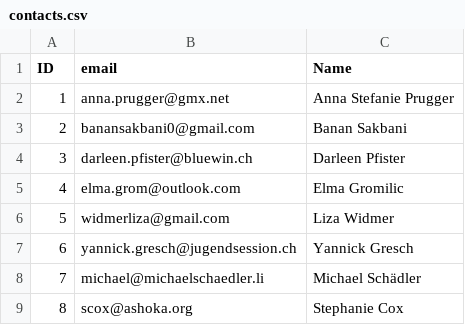
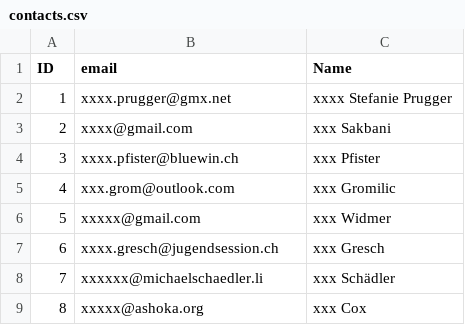
Before and after one commit to michi-dev/ashoka-changemaker-match, a CSV file: contacts/contacts.csv, drawn as a sheet.

Commit message:
personenbezogenen Daten löschen für public repo

```diff
--- a/contacts/contacts.csv
+++ b/contacts/contacts.csv
@@ -1,9 +1,9 @@
 ID,email,Name
-1,anna.prugger@gmx.net,Anna Stefanie Prugger
-2,banansakbani0@gmail.com,Banan Sakbani
-3,darleen.pfister@bluewin.ch,Darleen Pfister
-4,elma.grom@outlook.com,Elma Gromilic
-5,widmerliza@gmail.com,Liza Widmer
-6,yannick.gresch@jugendsession.ch,Yannick Gresch
-7,michael@michaelschaedler.li,Michael Schädler
-8,scox@ashoka.org,Stephanie Cox
+1,xxxx.prugger@gmx.net,xxxx Stefanie Prugger
+2,xxxx@gmail.com,xxx Sakbani
+3,xxxx.pfister@bluewin.ch,xxx Pfister
+4,xxx.grom@outlook.com,xxx Gromilic
+5,xxxxx@gmail.com,xxx Widmer
+6,xxxx.gresch@jugendsession.ch,xxx Gresch
+7,xxxxxx@michaelschaedler.li,xxx Schädler
+8,xxxxx@ashoka.org,xxx Cox
```
